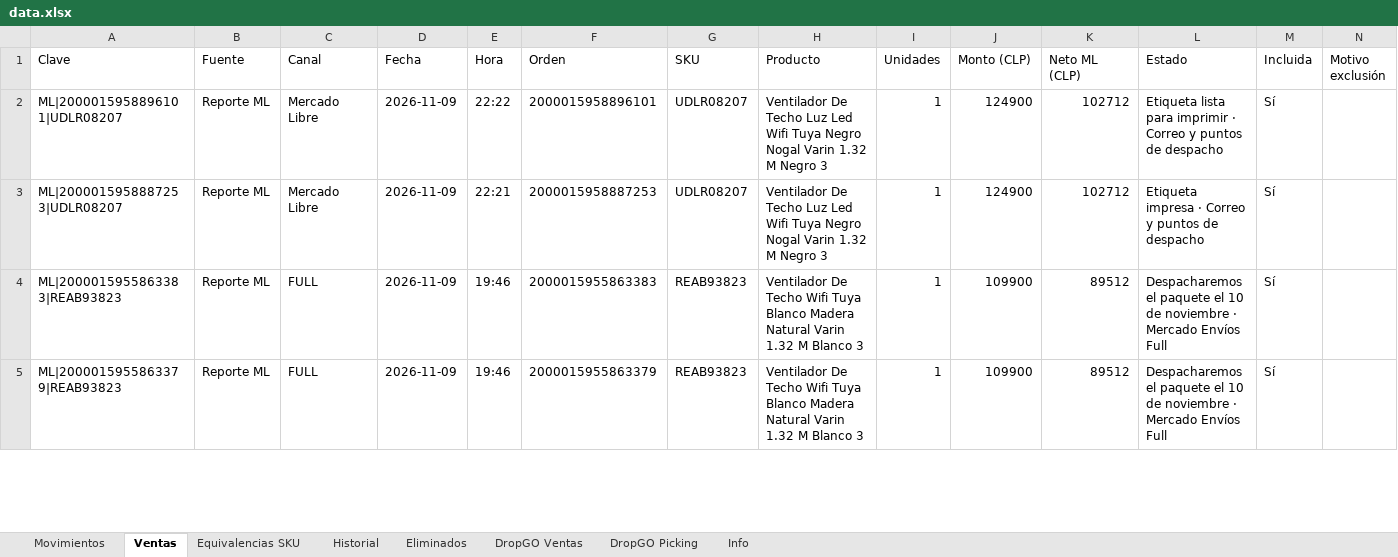
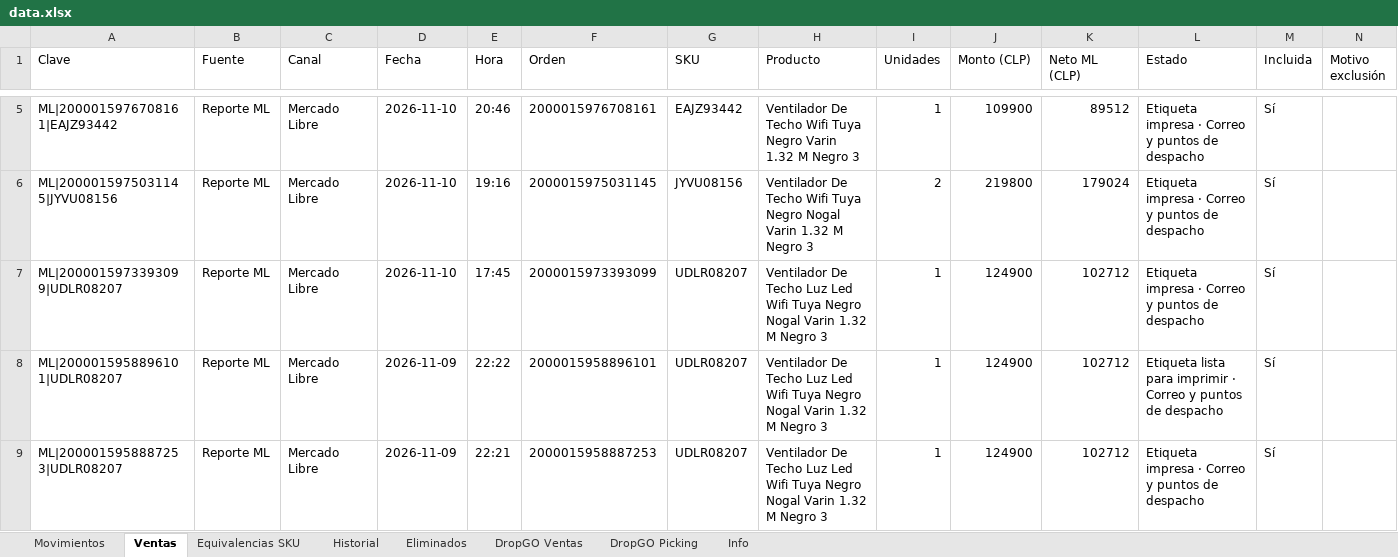
Before and after one commit to alaskanext-blip/ERPvarin, an Excel workbook: data.xlsx, sheet Ventas, drawn as a sheet; only a part is shown, gaps mark what is left out; the shorter side is filled out with more unchanged rows; values as stored, in another font and other column widths than the file's, no borders; the diff covers the shown part only; the diff names each change by its address in the sheet, - before the commit and + after, or states it on an @@ line.

Commit message:
Datos Varin 2026-11-11 11:51

```diff
--- a/data.xlsx (sheet Ventas)
+++ b/data.xlsx (sheet Ventas)
+row 5: ML|2000015976708161|EAJZ93442 | Reporte ML | Mercado Libre | 2026-11-10 | 20:46 | 2000015976708161 | EAJZ93442 | Ventilador De Techo Wifi Tuya Negro Varin 1.32 M Negro 3 | 1 | 109900 | 89512 | Etiqueta impresa · Correo y puntos de despacho | Sí
+row 6: ML|2000015975031145|JYVU08156 | Reporte ML | Mercado Libre | 2026-11-10 | 19:16 | 2000015975031145 | JYVU08156 | Ventilador De Techo Wifi Tuya Negro Nogal Varin 1.32 M Negro 3 | 2 | 219800 | 179024 | Etiqueta impresa · Correo y puntos de despacho | Sí
+row 7: ML|2000015973393099|UDLR08207 | Reporte ML | Mercado Libre | 2026-11-10 | 17:45 | 2000015973393099 | UDLR08207 | Ventilador De Techo Luz Led Wifi Tuya Negro Nogal Varin 1.32 M Negro 3 | 1 | 124900 | 102712 | Etiqueta impresa · Correo y puntos de despacho | Sí
```
Also changed, not shown: 3 added rows and 1 edited cell elsewhere in this sheet, sheet DropGO Picking, sheet Movimientos, sheet DropGO Ventas, sheet Historial, sheet Info.
